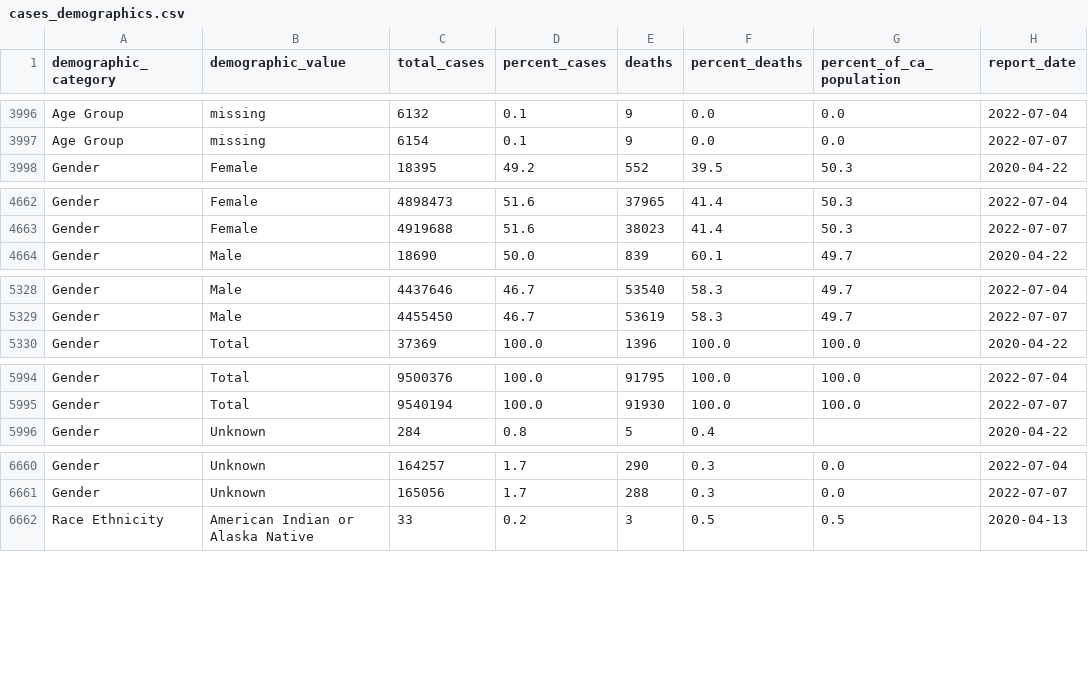
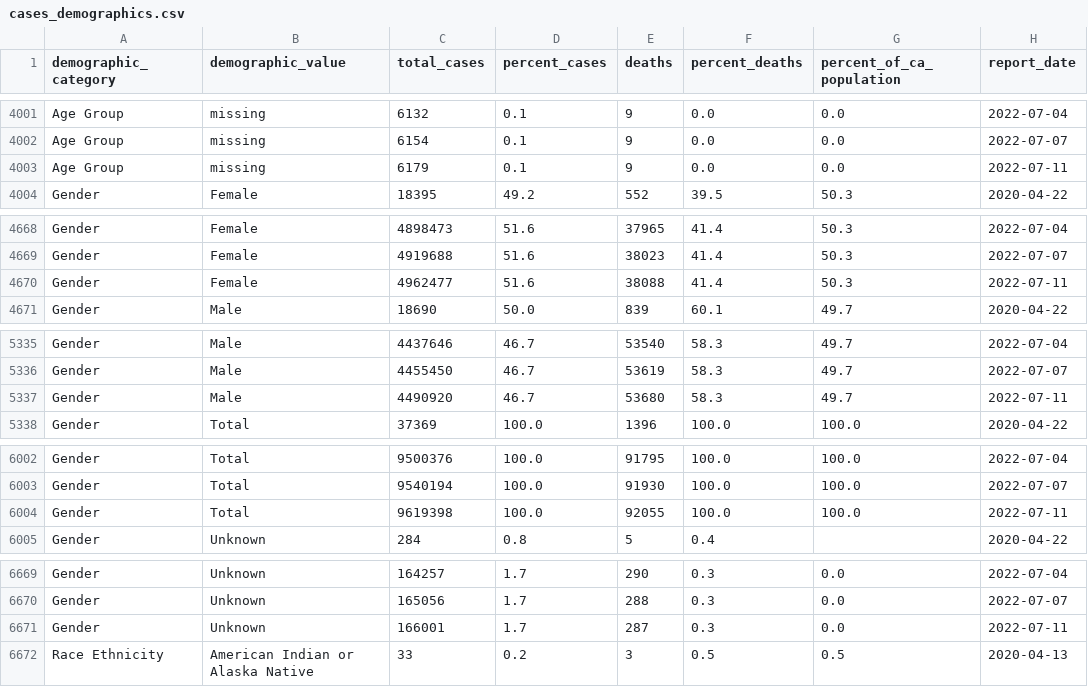
Before and after one commit to vllry/california-COVID-19-timeseries, a CSV file: cases_demographics.csv, drawn as a sheet; only a part is shown, gaps mark what is left out; the diff covers the shown part only.

```diff
--- a/cases_demographics.csv
+++ b/cases_demographics.csv
@@ -3997,2 +4002,3 @@ Age Group,missing,6132,0.1,9,0.0,0.0,2022-07-04
 Age Group,missing,6154,0.1,9,0.0,0.0,2022-07-07
+Age Group,missing,6179,0.1,9,0.0,0.0,2022-07-11
 Gender,Female,18395,49.2,552,39.5,50.3,2020-04-22
@@ -4663,2 +4669,3 @@ Gender,Female,4898473,51.6,37965,41.4,50.3,2022-07-04
 Gender,Female,4919688,51.6,38023,41.4,50.3,2022-07-07
+Gender,Female,4962477,51.6,38088,41.4,50.3,2022-07-11
 Gender,Male,18690,50.0,839,60.1,49.7,2020-04-22
@@ -5329,2 +5336,3 @@ Gender,Male,4437646,46.7,53540,58.3,49.7,2022-07-04
 Gender,Male,4455450,46.7,53619,58.3,49.7,2022-07-07
+Gender,Male,4490920,46.7,53680,58.3,49.7,2022-07-11
 Gender,Total,37369,100.0,1396,100.0,100.0,2020-04-22
@@ -5995,2 +6003,3 @@ Gender,Total,9500376,100.0,91795,100.0,100.0,2022-07-04
 Gender,Total,9540194,100.0,91930,100.0,100.0,2022-07-07
+Gender,Total,9619398,100.0,92055,100.0,100.0,2022-07-11
 Gender,Unknown,284,0.8,5,0.4,,2020-04-22
@@ -6661,2 +6670,3 @@ Gender,Unknown,164257,1.7,290,0.3,0.0,2022-07-04
 Gender,Unknown,165056,1.7,288,0.3,0.0,2022-07-07
+Gender,Unknown,166001,1.7,287,0.3,0.0,2022-07-11
 Race Ethnicity,American Indian or Alaska Native,33,0.2,3,0.5,0.5,2020-04-13
```
Also changed, not shown: 14 added rows elsewhere in this file, 2 other files.
